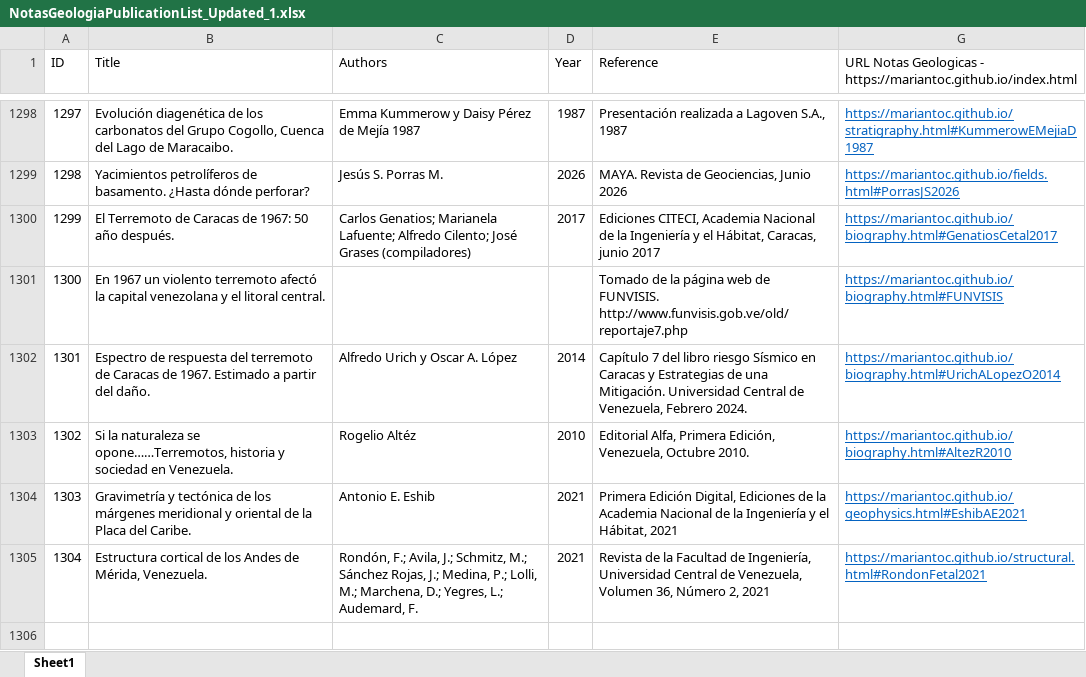
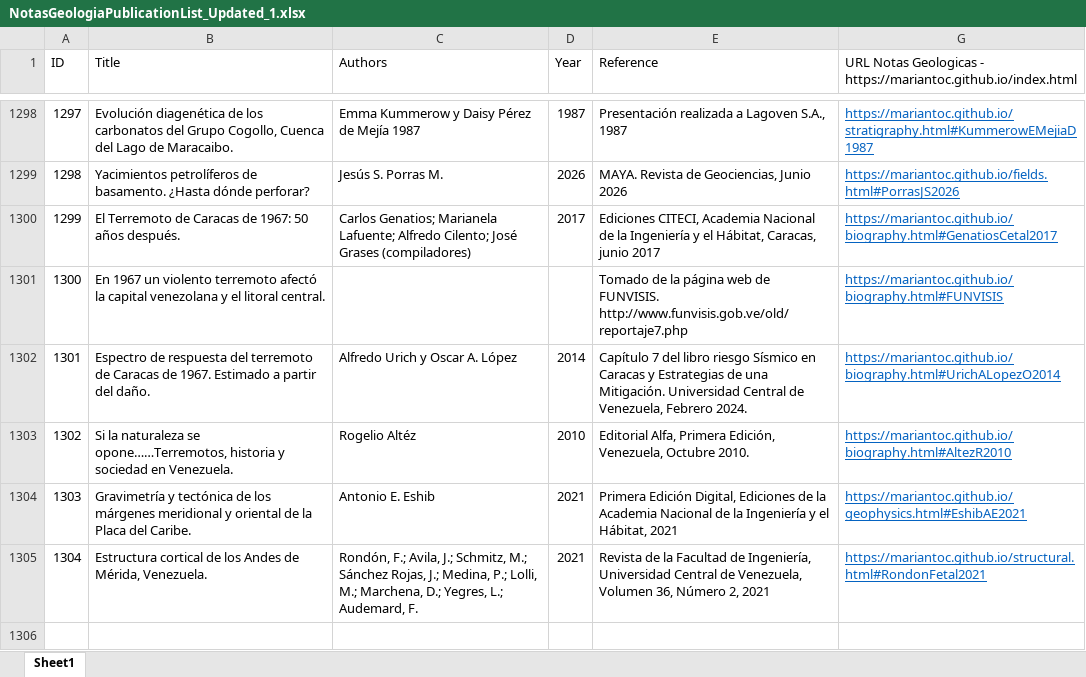
Before and after one commit to mariantoc/mariantoc.github.io, an Excel workbook: NotasGeologiaPublicationList_Updated_1.xlsx, sheet Sheet1, drawn as a sheet; only a part is shown, gaps mark what is left out; values as stored, in another font and other column widths than the file's, no borders; the diff names each change by its address in the sheet, - before the commit and + after, or states it on an @@ line.

Commit message:
Update NotasGeologiaPublicationList_Updated_1.xlsx

```diff
--- a/NotasGeologiaPublicationList_Updated_1.xlsx (sheet Sheet1)
+++ b/NotasGeologiaPublicationList_Updated_1.xlsx (sheet Sheet1)
-B1300 (Title): …1967: 50 año después.
+B1300 (Title): …1967: 50 años después.
```
